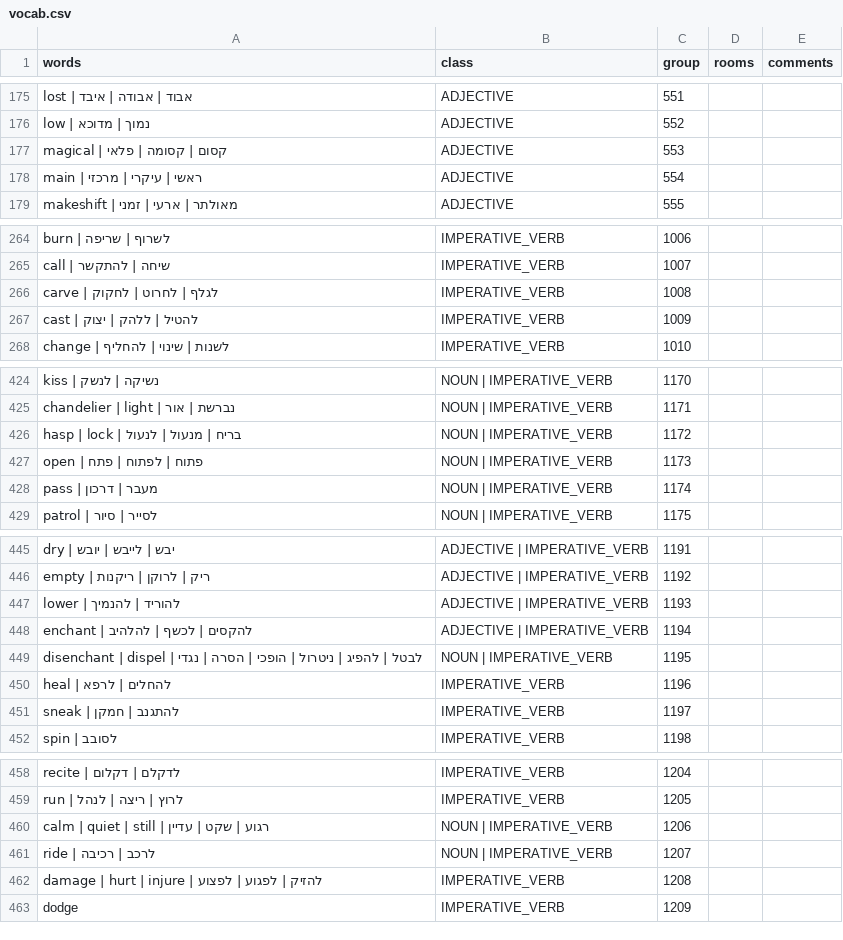
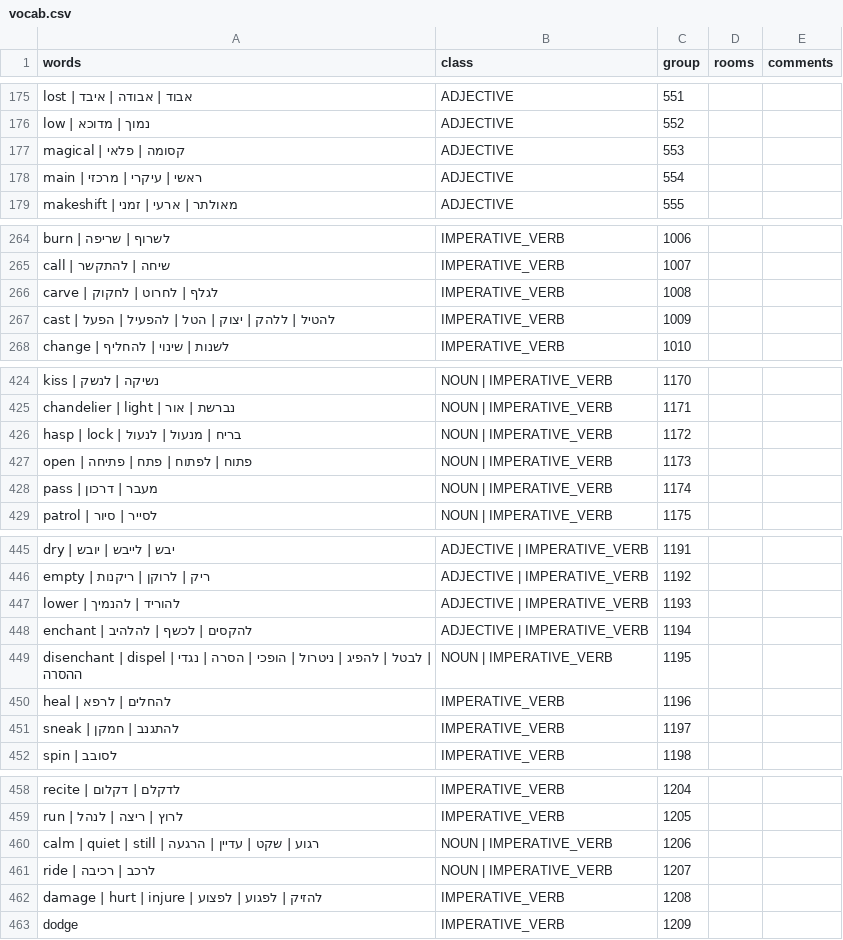
Before and after one commit to SegMash/SCIHebrew, a CSV file: output_qfg1/vocab.csv, drawn as a sheet; only a part is shown, gaps mark what is left out; the diff covers the shown part only.

Commit message:
QFG1 - magic user

```diff
--- a/output_qfg1/vocab.csv
+++ b/output_qfg1/vocab.csv
@@ -176,3 +176,3 @@
 "low | נמוך | מדוכא","ADJECTIVE","552","",""
-"magical | קסום | קסומה | פלאי","ADJECTIVE","553","",""
+"magical | קסומה | פלאי","ADJECTIVE","553","",""
 "main | ראשי | עיקרי | מרכזי","ADJECTIVE","554","",""
@@ -266,3 +266,3 @@
 "carve | לגלף | לחרוט | לחקוק","IMPERATIVE_VERB","1008","",""
-"cast | להטיל | ללהק | יצוק","IMPERATIVE_VERB","1009","",""
+"cast | להטיל | ללהק | יצוק | הטל | להפעיל | הפעל","IMPERATIVE_VERB","1009","",""
 "change | לשנות | שינוי | להחליף","IMPERATIVE_VERB","1010","",""
@@ -426,3 +426,3 @@
 "hasp | lock | בריח | מנעול | לנעול","NOUN | IMPERATIVE_VERB","1172","",""
-"open | פתוח | לפתוח | פתח","NOUN | IMPERATIVE_VERB","1173","",""
+"open | פתוח | לפתוח | פתח | פתיחה","NOUN | IMPERATIVE_VERB","1173","",""
 "pass | מעבר | דרכון","NOUN | IMPERATIVE_VERB","1174","",""
@@ -448,3 +448,3 @@
 "enchant | להקסים | לכשף | להלהיב","ADJECTIVE | IMPERATIVE_VERB","1194","",""
-"disenchant | dispel | לבטל | להפיג | ניטרול | הופכי | הסרה | נגדי","NOUN | IMPERATIVE_VERB","1195","",""
+"disenchant | dispel | לבטל | להפיג | ניטרול | הופכי | הסרה | נגדי | ההסרה","NOUN | IMPERATIVE_VERB","1195","",""
 "heal | להחלים | לרפא","IMPERATIVE_VERB","1196","",""
@@ -459,3 +459,3 @@
 "run | לרוץ | ריצה | לנהל","IMPERATIVE_VERB","1205","",""
-"calm | quiet | still | רגוע | שקט | עדיין","NOUN | IMPERATIVE_VERB","1206","",""
+"calm | quiet | still | רגוע | שקט | עדיין | הרגעה","NOUN | IMPERATIVE_VERB","1206","",""
 "ride | לרכב | רכיבה","NOUN | IMPERATIVE_VERB","1207","",""
```
Also changed, not shown: 8 edited cells elsewhere in this file, 8 other files.
